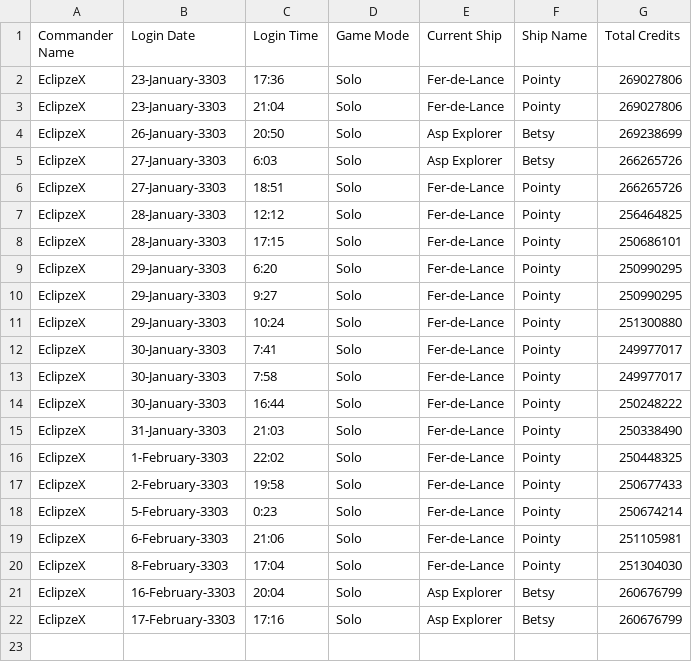
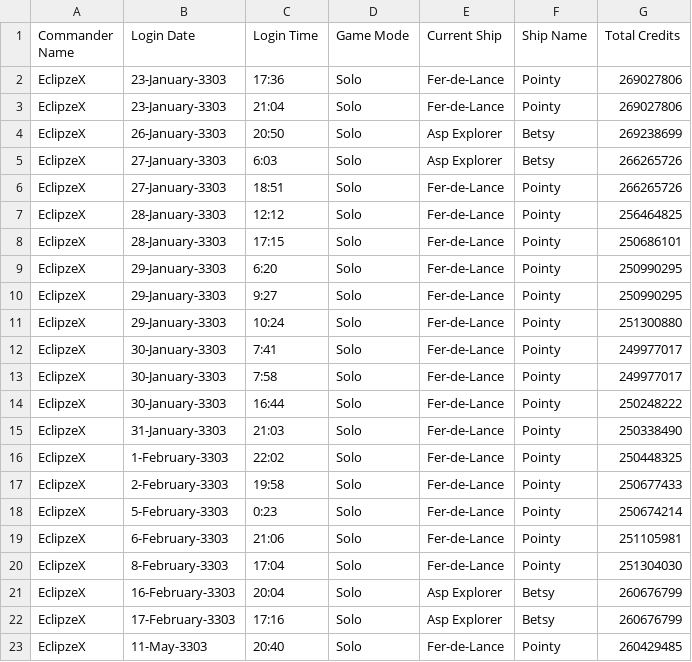
Before and after one commit to EclipzzeX/EDDI, a CSV file: Data/LoginHistory.csv, drawn as a sheet; the diff names each change by its address in the sheet, - before the commit and + after, or states it on an @@ line.

Commit message:
New Login
Back in Black

```diff
--- a/Data/LoginHistory.csv
+++ b/Data/LoginHistory.csv
+row 23: EclipzeX | 11-May-3303 | 20:40 | Solo | Fer-de-Lance | Pointy | 260429485
```
Also changed, not shown: Data/ShipHealth.csv, Data/progress.csv, 1 other file.
